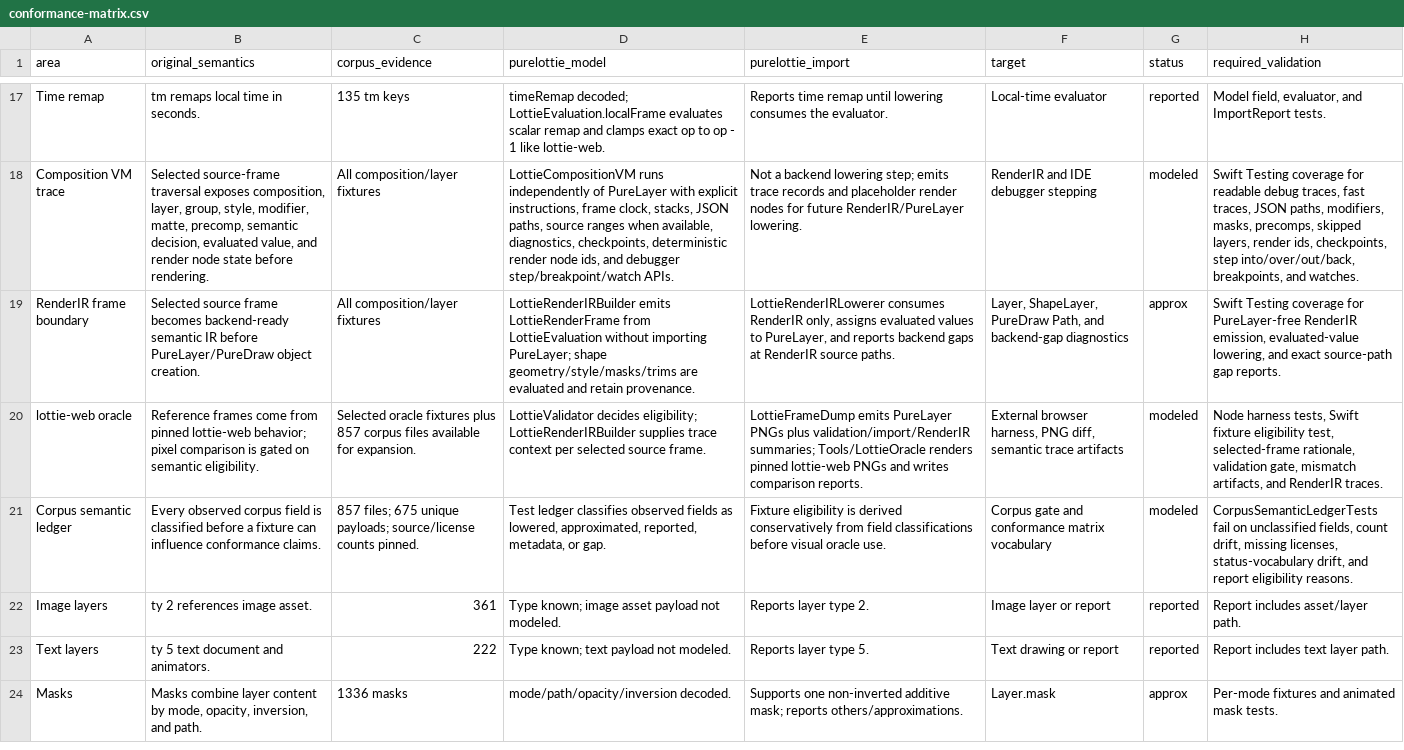
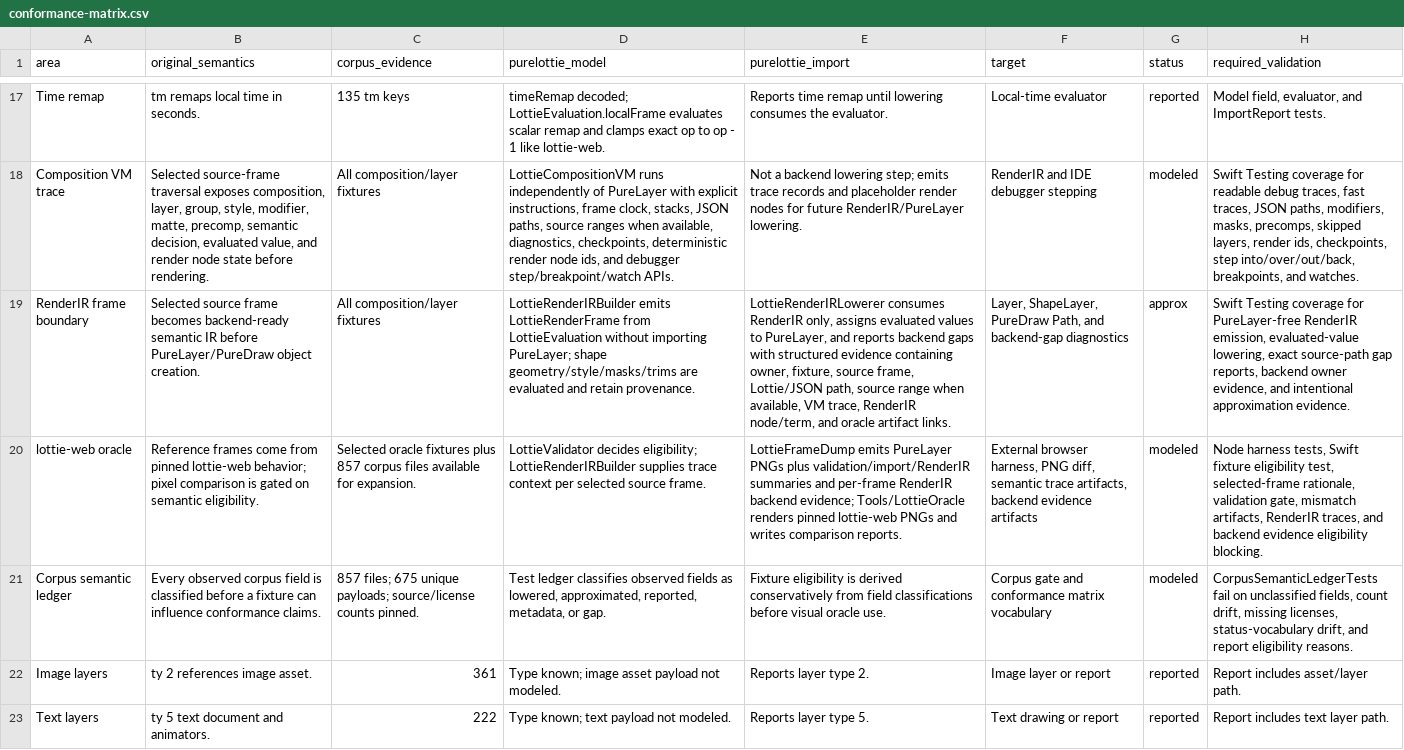
Before and after one commit to mihaelamj/PureLottie, a CSV file: docs/lottie-format/conformance-matrix.csv, drawn as a sheet; only a part is shown, gaps mark what is left out; the shorter side is filled out with more unchanged rows; the diff names each change by its address in the sheet, - before the commit and + after, or states it on an @@ line.

Commit message:
feat(import): add backend gap evidence

```diff
--- a/docs/lottie-format/conformance-matrix.csv
+++ b/docs/lottie-format/conformance-matrix.csv
-E19 (purelottie_import): …backend gaps at RenderIR source paths.
+E19 (purelottie_import): …backend gaps with structured evidence containing owner, fixture, source frame, Lottie/JSON path, source range when available, VM trace, RenderIR node/term, and oracle artifact links.
-H19 (required_validation): …evaluated-value lowering, and exact source-path gap reports.
+H19 (required_validation): …evaluated-value lowering, exact source-path gap reports, backend owner evidence, and intentional approximation evidence.
-E20 (purelottie_import): …plus validation/import/RenderIR summaries; Tools/LottieOracle renders…
+E20 (purelottie_import): …plus validation/import/RenderIR summaries and per-frame RenderIR backend evidence; Tools/LottieOracle renders…
-F20 (target): …semantic trace artifacts
+F20 (target): …semantic trace artifacts, backend evidence artifacts
-H20 (required_validation): …mismatch artifacts, and RenderIR traces.
+H20 (required_validation): …mismatch artifacts, RenderIR traces, and backend evidence eligibility blocking.
```
Also changed, not shown: 10 other files.
